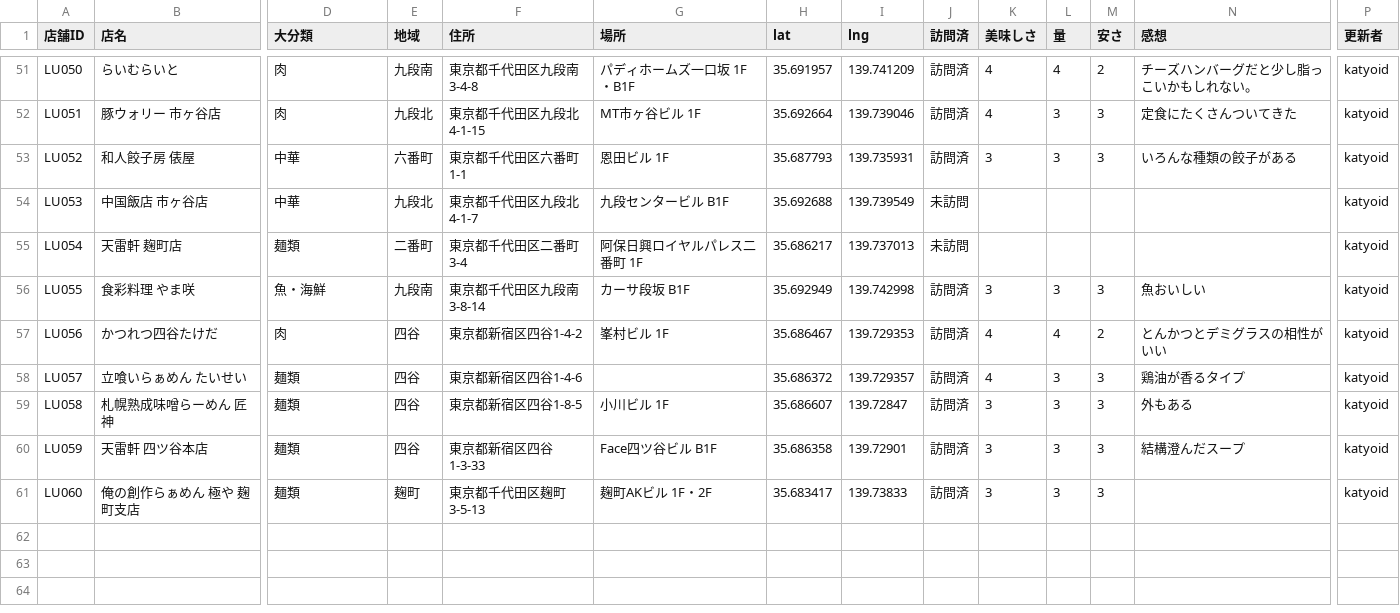
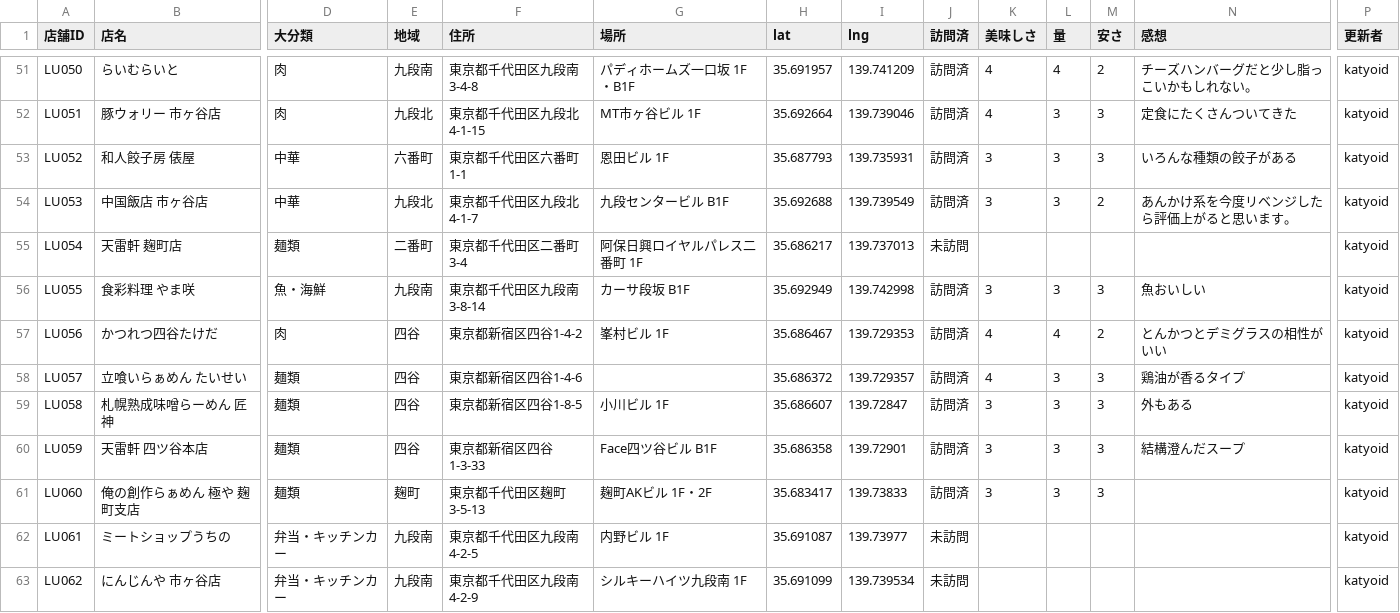
Before and after one commit to katyoid57/gt-lunch-map, a CSV file: data/restaurants.csv, drawn as a sheet; only a part is shown, gaps mark what is left out; rows hold the shown columns only; the diff names each change by its address in the sheet, - before the commit and + after, or states it on an @@ line.

```diff
--- a/data/restaurants.csv
+++ b/data/restaurants.csv
-J54 (訪問済): 未訪問
+J54 (訪問済): 訪問済
-K54 (美味しさ): (empty)
+K54 (美味しさ): 3
-L54 (量): (empty)
+L54 (量): 3
-M54 (安さ): (empty)
+M54 (安さ): 2
-N54 (感想): (empty)
+N54 (感想): あんかけ系を今度リベンジしたら評価上がると思います。
+row 62: LU061 | ミートショップうちの | 弁当・キッチンカー | 九段南 | 東京都千代田区九段南4-2-5 | 内野ビル 1F | 35.691087 | 139.73977 | 未訪問 |  |  |  |  | katyoid
+row 63: LU062 | にんじんや 市ヶ谷店 | 弁当・キッチンカー | 九段南 | 東京都千代田区九段南4-2-9 | シルキーハイツ九段南 1F | 35.691099 | 139.739534 | 未訪問 |  |  |  |  | katyoid
```
Also changed, not shown: 1 other file.
